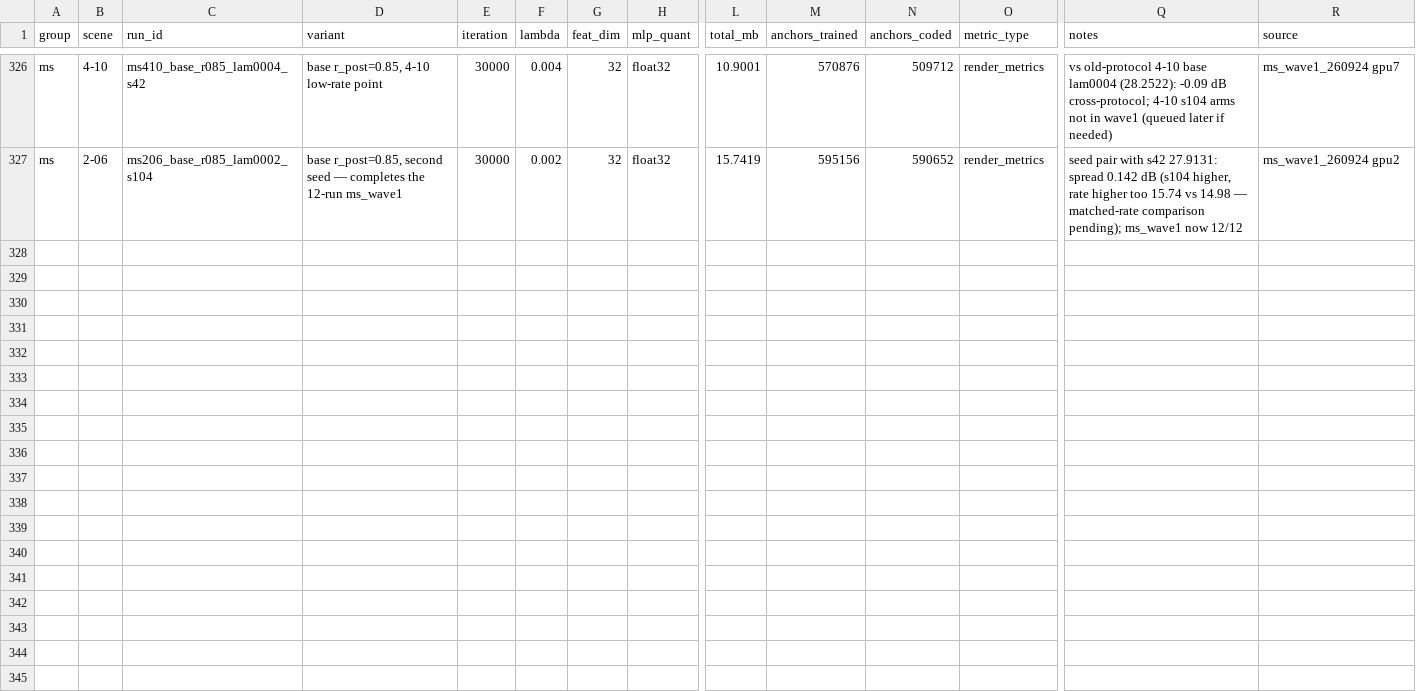
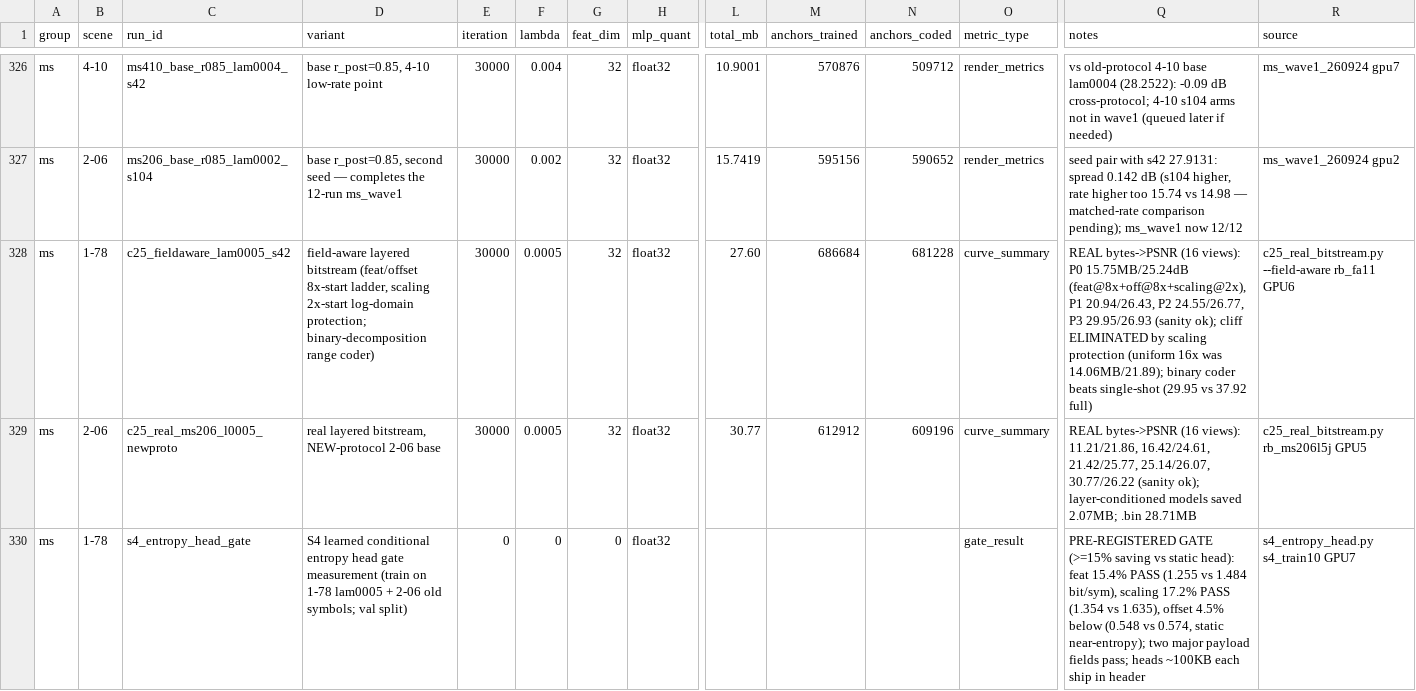
Before and after one commit to Gob1inBr0/DCCA-GS, a CSV file: docs/data/experiments.csv, drawn as a sheet; only a part is shown, gaps mark what is left out; rows hold the shown columns only; the diff names each change by its address in the sheet, - before the commit and + after, or states it on an @@ line.

Commit message:
progressive milestone: field-aware layering eliminates coarse cliff (P0 25.24dB@15.75MB vs uniform-16x 21.89@14.06); S4 learned entropy head passes gate (feat 15.4%/scaling 17.2% savings); binary-decomposition coder finalized; ms_wave1 12/12 registered

```diff
--- a/docs/data/experiments.csv
+++ b/docs/data/experiments.csv
+row 328: ms | 1-78 | c25_fieldaware_lam0005_s42 | field-aware layered bitstream (feat/offset 8x-start ladder, scaling 2x-start log-domain protection; binary-decomposition range coder) | 30000 | 0.0005 | 32 | float32 | 27.60 | 686684 | 681228 | curve_summary | REAL bytes->PSNR (16 views): P0 15.75MB/25.24dB (feat@8x+off@8x+scaling@2x), P1 20.94/26.43, P2 24.55/26.77, P3 29.95/26.93 (sanity ok); cliff ELIMINATED by scaling protection (uniform 16x was 14.06MB/21.89); binary coder beats single-shot (29.95 vs 37.92 full) | c25_real_bitstream.py --field-aware rb_fa11 GPU6
+row 329: ms | 2-06 | c25_real_ms206_l0005_newproto | real layered bitstream, NEW-protocol 2-06 base | 30000 | 0.0005 | 32 | float32 | 30.77 | 612912 | 609196 | curve_summary | REAL bytes->PSNR (16 views): 11.21/21.86, 16.42/24.61, 21.42/25.77, 25.14/26.07, 30.77/26.22 (sanity ok); layer-conditioned models saved 2.07MB; .bin 28.71MB | c25_real_bitstream.py rb_ms206l5j GPU5
+row 330: ms | 1-78 | s4_entropy_head_gate | S4 learned conditional entropy head gate measurement (train on 1-78 lam0005 + 2-06 old symbols; val split) | 0 | 0 | 0 | float32 |  |  |  | gate_result | PRE-REGISTERED GATE (>=15% saving vs static head): feat 15.4% PASS (1.255 vs 1.484 bit/sym), scaling 17.2% PASS (1.354 vs 1.635), offset 4.5% below (0.548 vs 0.574, static near-entropy); two major payload fields pass; heads ~100KB each ship in header | s4_entropy_head.py s4_train10 GPU7
```
Also changed, not shown: 6 other files.
